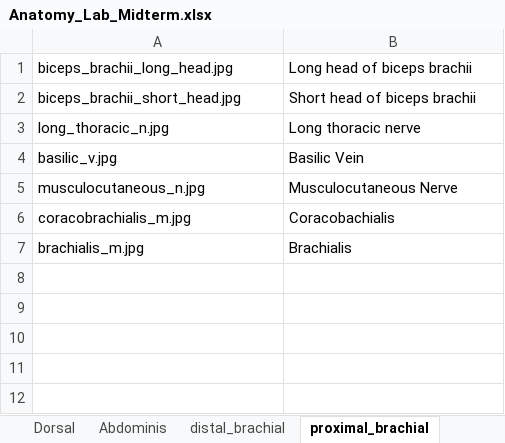
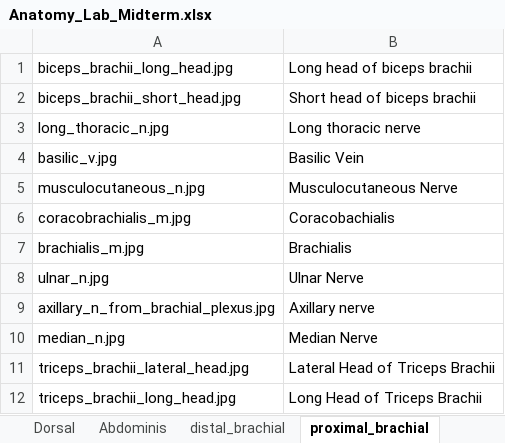
Before and after one commit to mweintraub99/Anatamy_Lab_Flashcards_V2, an Excel workbook: Anatomy_Lab_Midterm.xlsx, sheet proximal_brachial, drawn as a sheet; values as stored, in another font and other column widths than the file's, no borders; the diff names each change by its address in the sheet, - before the commit and + after, or states it on an @@ line.

```diff
--- a/Anatomy_Lab_Midterm.xlsx (sheet proximal_brachial)
+++ b/Anatomy_Lab_Midterm.xlsx (sheet proximal_brachial)
+row 8: ulnar_n.jpg | Ulnar Nerve
+row 9: axillary_n_from_brachial_plexus.jpg | Axillary nerve
+row 10: median_n.jpg | Median Nerve
+row 11: triceps_brachii_lateral_head.jpg | Lateral Head of Triceps Brachii
+row 12: triceps_brachii_long_head.jpg | Long Head of Triceps Brachii
```
Also changed, not shown: sheet Dorsal, sheet distal_brachial, other sheet tabs, 41 other files.
